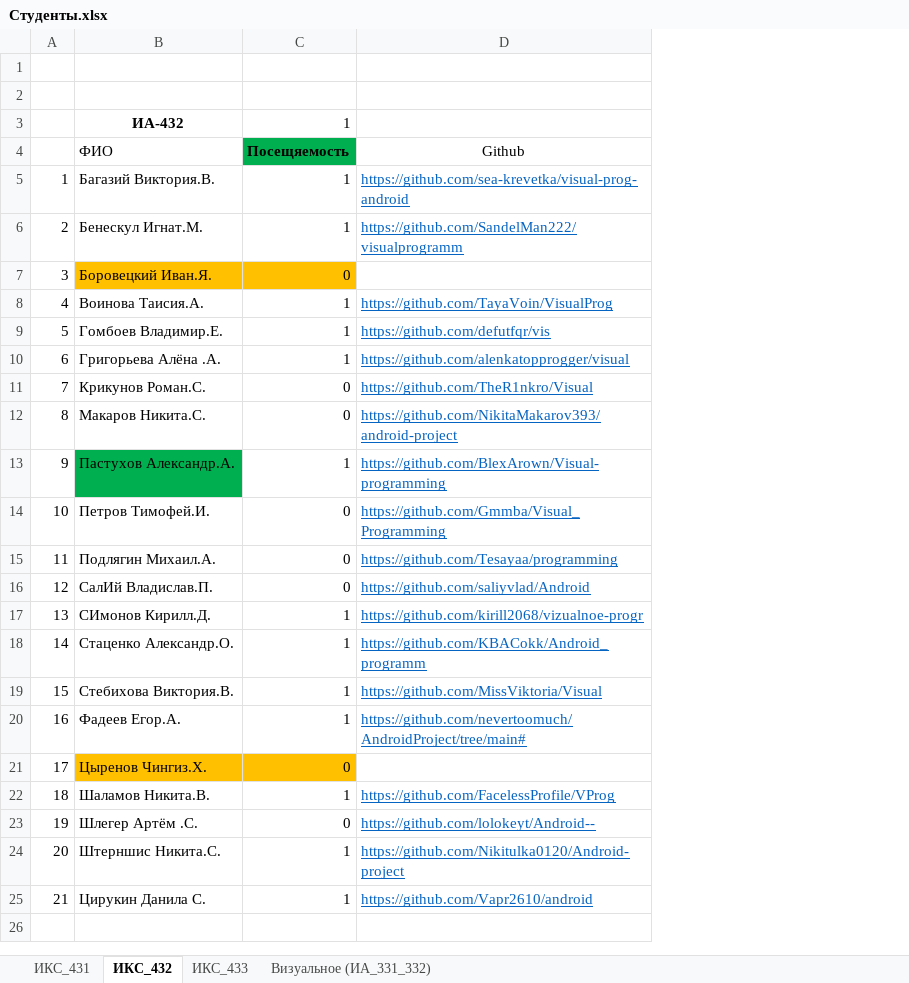
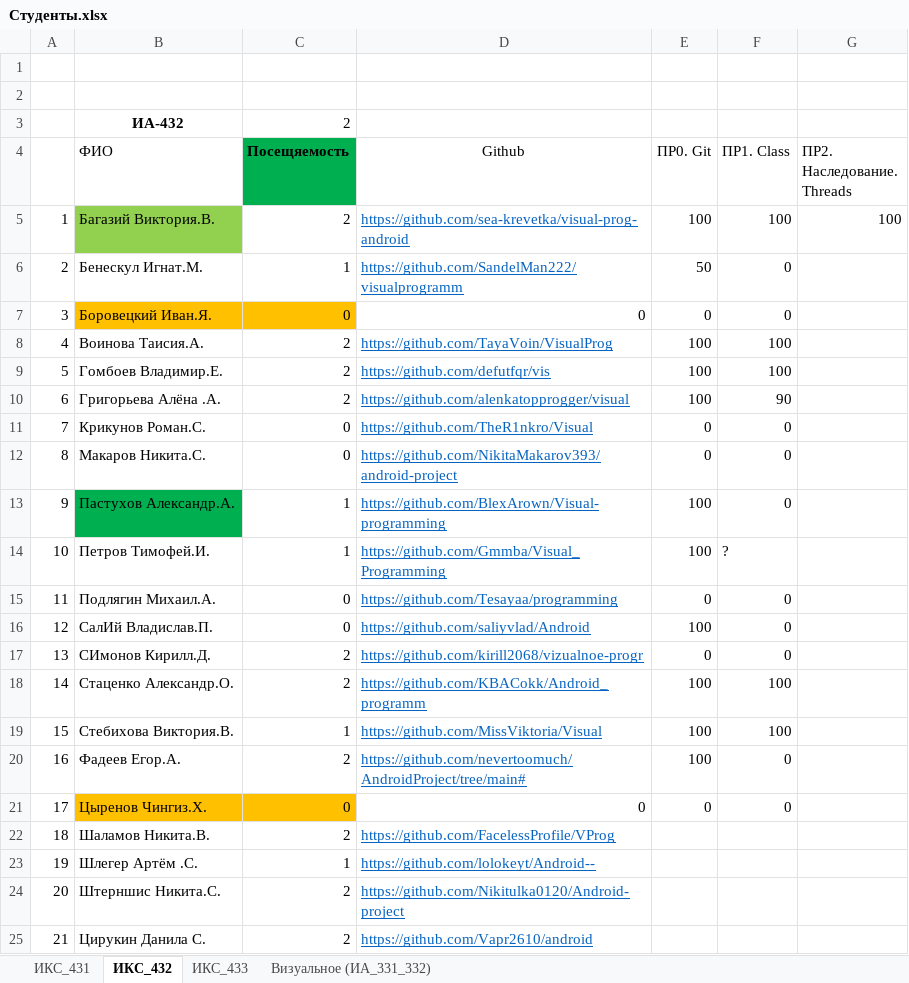
Before and after one commit to TelecomDep/notes, an Excel workbook: students/Студенты.xlsx, sheet ИКС_432, drawn as a sheet; values as stored, in another font and other column widths than the file's, no borders; the diff names each change by its address in the sheet, - before the commit and + after, or states it on an @@ line.

```diff
--- a/students/Студенты.xlsx (sheet ИКС_432)
+++ b/students/Студенты.xlsx (sheet ИКС_432)
+column E (ПР0. Git), rows 5-21: 100 | 50 | 0 | 100 | 100 | 100 | 0 | 0 | 100 | 100 | 0 | 100 | 0 | 100 | 100 | 100 | 0
+column F (ПР1. Class), rows 5-21: 100 | 0 | 0 | 100 | 100 | 90 | 0 | 0 | 0 | ? | 0 | 0 | 0 | 100 | 100 | 0 | 0
+column G (ПР2. Наследование. Threads), row 5: 100
-C3 (Посещяемость): 1
+C3 (Посещяемость): 2
-B5 fill: none
+B5 fill: #92D050
-C5 (Посещяемость): 1
+C5 (Посещяемость): 2
-D7 (Github): (empty)
+D7 (Github): 0
-C8:C10 (Посещяемость): 1
+C8:C10 (Посещяемость): 2
-C14 (Посещяемость): 0
+C14 (Посещяемость): 1
-C17:C18 (Посещяемость): 1
+C17:C18 (Посещяемость): 2
-C20 (Посещяемость): 1
+C20 (Посещяемость): 2
-D21 (Github): (empty)
+D21 (Github): 0
-C22 (Посещяемость): 1
+C22 (Посещяемость): 2
-C23 (Посещяемость): 0
+C23 (Посещяемость): 1
-C24:C25 (Посещяемость): 1
+C24:C25 (Посещяемость): 2
```
Also changed, not shown: 1 other file.
